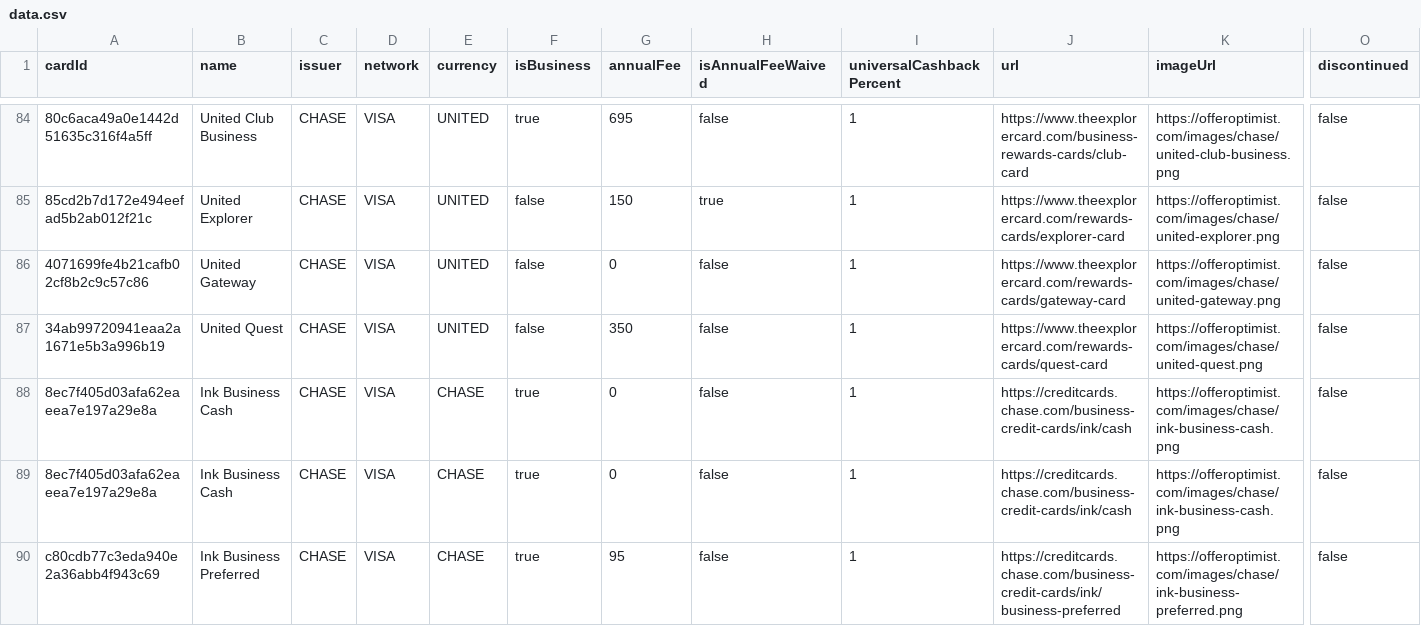
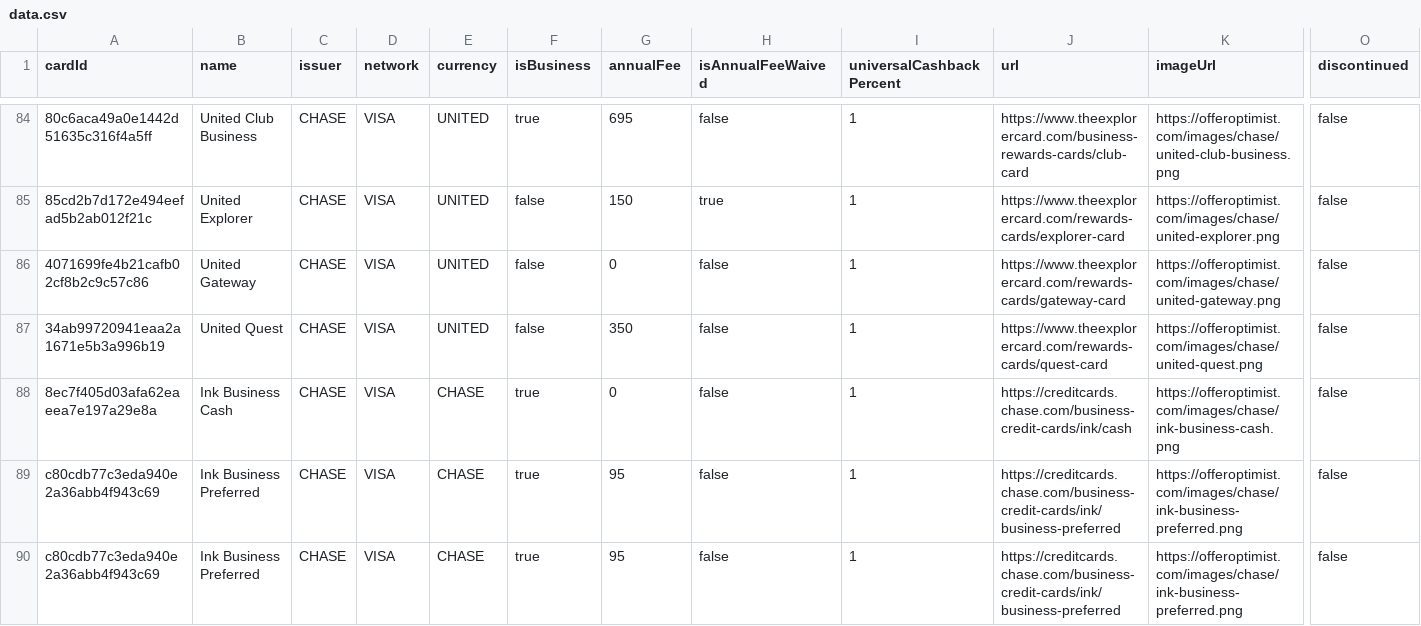
Before and after one commit to andenacitelli/credit-card-bonuses-api, a CSV file: exports/data.csv, drawn as a sheet; only a part is shown, gaps mark what is left out; removed rows and columns are numbered as before the commit, all else as after; rows hold the shown columns only; the diff covers the shown part only; the diff names each change by its address in the sheet, - before the commit and + after, or states it on an @@ line.

```diff
--- a/exports/data.csv
+++ b/exports/data.csv
-row 88: 8ec7f405d03afa62eaeea7e197a29e8a | Ink Business Cash | CHASE | VISA | CHASE | true | 0 | false | 1 | https://creditcards.chase.com/business-credit-cards/ink/cash | https://offeroptimist.com/images/chase/ink-business-cash.png | false
+row 89: c80cdb77c3eda940e2a36abb4f943c69 | Ink Business Preferred | CHASE | VISA | CHASE | true | 95 | false | 1 | https://creditcards.chase.com/business-credit-cards/ink/business-preferred | https://offeroptimist.com/images/chase/ink-business-preferred.png | false
```
Also changed, not shown: 1 removed row and 7 edited cells elsewhere in this file, 6 other files.
